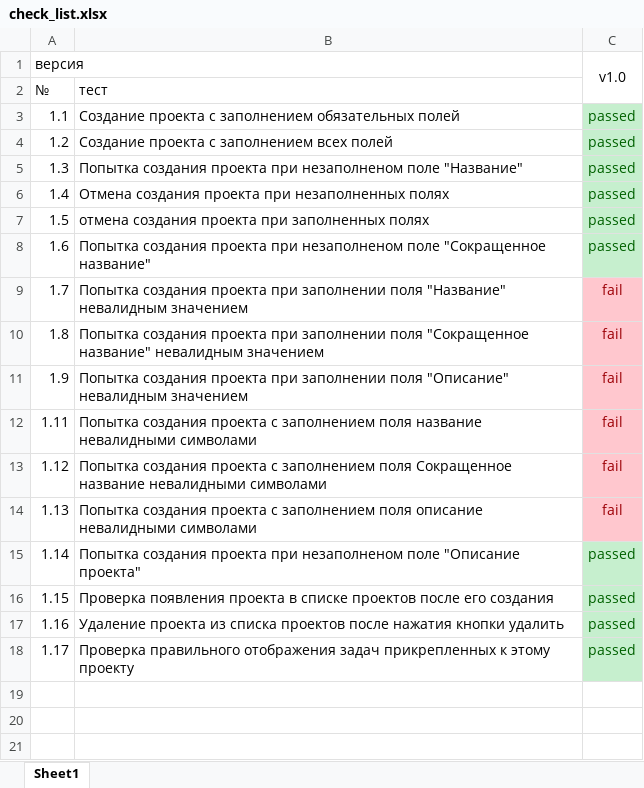
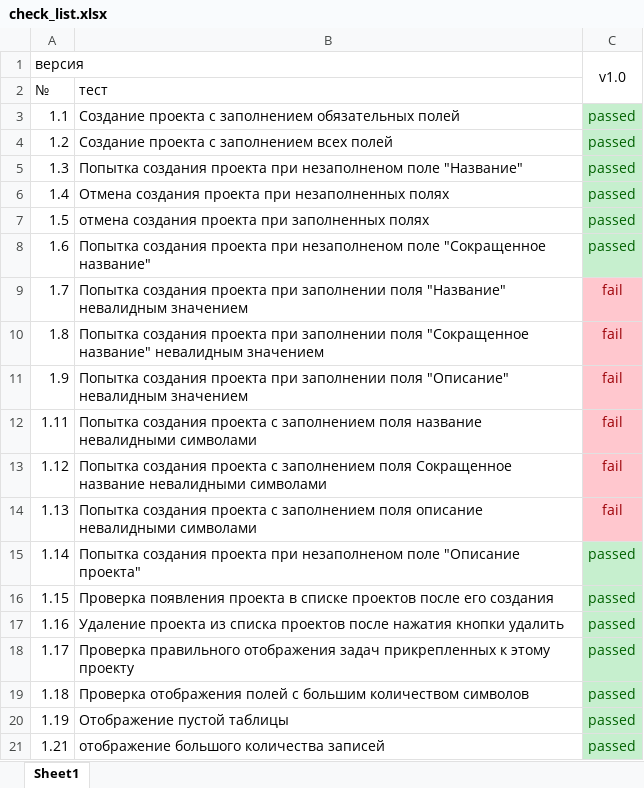
Before and after one commit to zaptot/testing_bsu, an Excel workbook: lab4/check_list.xlsx, sheet Sheet1, drawn as a sheet; values as stored, in another font and other column widths than the file's, no borders; the diff names each change by its address in the sheet, - before the commit and + after, or states it on an @@ line.

Commit message:
test cases in check list

```diff
--- a/lab4/check_list.xlsx (sheet Sheet1)
+++ b/lab4/check_list.xlsx (sheet Sheet1)
+row 19: 1.18 | Проверка отображения полей с большим количеством символов | passed
+row 20: 1.19 | Отображение пустой таблицы | passed
+row 21: 1.21 | отображение большого количества записей | passed
```
Also changed, not shown: 3 other files.
